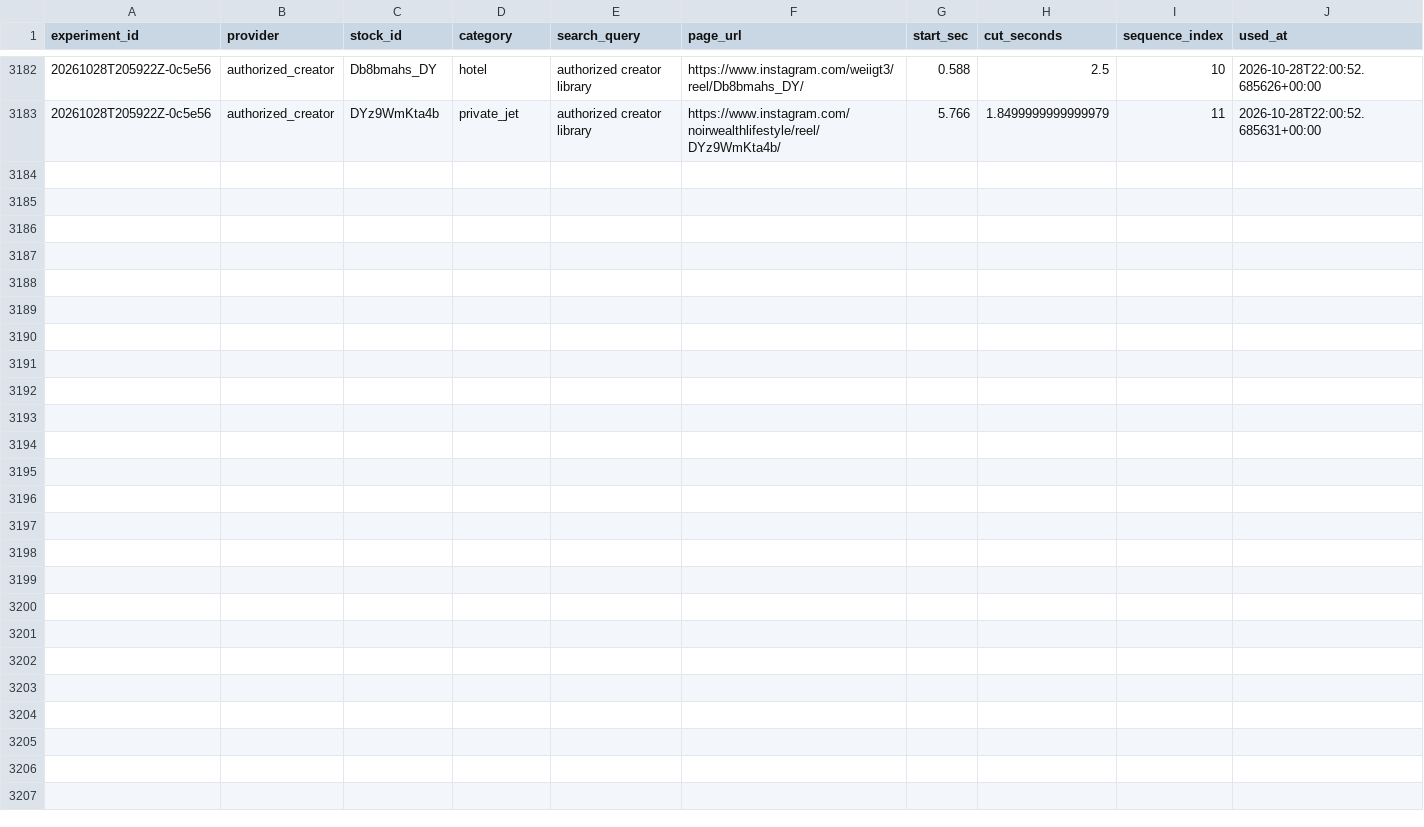
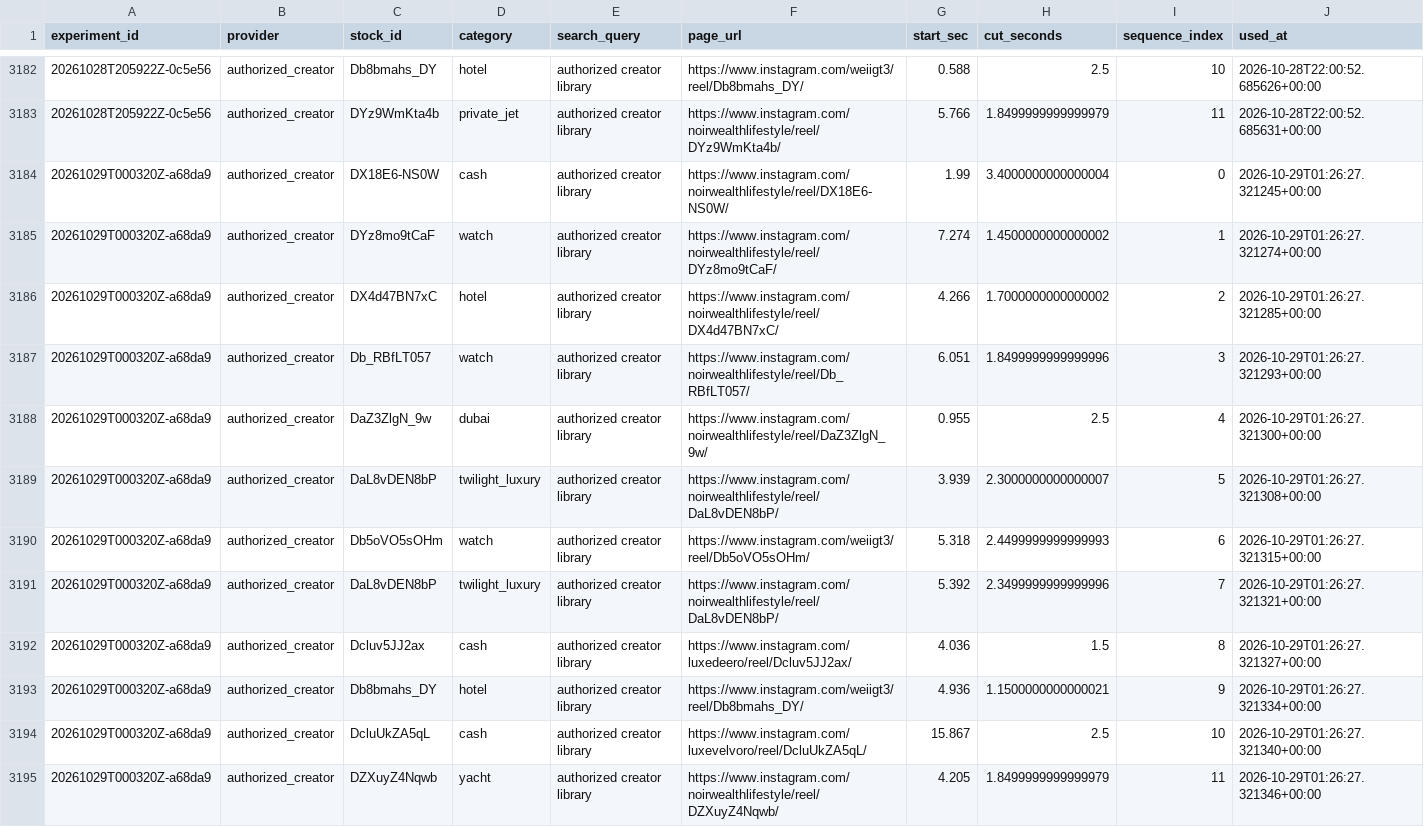
Before and after one commit to Wahb-tech/video-pipeline, a CSV file: data/used_stock.csv, drawn as a sheet; only a part is shown, gaps mark what is left out; the diff names each change by its address in the sheet, - before the commit and + after, or states it on an @@ line.

```diff
--- a/data/used_stock.csv
+++ b/data/used_stock.csv
+row 3184: 20261029T000320Z-a68da9 | authorized_creator | DX18E6-NS0W | cash | authorized creator library | https://www.instagram.com/noirwealthlifestyle/reel/DX18E6-NS0W/ | 1.99 | 3.4000000000000004 | 0 | 2026-10-29T01:26:27.321245+00:00
+row 3185: 20261029T000320Z-a68da9 | authorized_creator | DYz8mo9tCaF | watch | authorized creator library | https://www.instagram.com/noirwealthlifestyle/reel/DYz8mo9tCaF/ | 7.274 | 1.4500000000000002 | 1 | 2026-10-29T01:26:27.321274+00:00
+row 3186: 20261029T000320Z-a68da9 | authorized_creator | DX4d47BN7xC | hotel | authorized creator library | https://www.instagram.com/noirwealthlifestyle/reel/DX4d47BN7xC/ | 4.266 | 1.7000000000000002 | 2 | 2026-10-29T01:26:27.321285+00:00
+row 3187: 20261029T000320Z-a68da9 | authorized_creator | Db_RBfLT057 | watch | authorized creator library | https://www.instagram.com/noirwealthlifestyle/reel/Db_RBfLT057/ | 6.051 | 1.8499999999999996 | 3 | 2026-10-29T01:26:27.321293+00:00
+row 3188: 20261029T000320Z-a68da9 | authorized_creator | DaZ3ZlgN_9w | dubai | authorized creator library | https://www.instagram.com/noirwealthlifestyle/reel/DaZ3ZlgN_9w/ | 0.955 | 2.5 | 4 | 2026-10-29T01:26:27.321300+00:00
+row 3189: 20261029T000320Z-a68da9 | authorized_creator | DaL8vDEN8bP | twilight_luxury | authorized creator library | https://www.instagram.com/noirwealthlifestyle/reel/DaL8vDEN8bP/ | 3.939 | 2.3000000000000007 | 5 | 2026-10-29T01:26:27.321308+00:00
+row 3190: 20261029T000320Z-a68da9 | authorized_creator | Db5oVO5sOHm | watch | authorized creator library | https://www.instagram.com/weiigt3/reel/Db5oVO5sOHm/ | 5.318 | 2.4499999999999993 | 6 | 2026-10-29T01:26:27.321315+00:00
+row 3191: 20261029T000320Z-a68da9 | authorized_creator | DaL8vDEN8bP | twilight_luxury | authorized creator library | https://www.instagram.com/noirwealthlifestyle/reel/DaL8vDEN8bP/ | 5.392 | 2.3499999999999996 | 7 | 2026-10-29T01:26:27.321321+00:00
+row 3192: 20261029T000320Z-a68da9 | authorized_creator | Dcluv5JJ2ax | cash | authorized creator library | https://www.instagram.com/luxedeero/reel/Dcluv5JJ2ax/ | 4.036 | 1.5 | 8 | 2026-10-29T01:26:27.321327+00:00
+row 3193: 20261029T000320Z-a68da9 | authorized_creator | Db8bmahs_DY | hotel | authorized creator library | https://www.instagram.com/weiigt3/reel/Db8bmahs_DY/ | 4.936 | 1.1500000000000021 | 9 | 2026-10-29T01:26:27.321334+00:00
+row 3194: 20261029T000320Z-a68da9 | authorized_creator | DcluUkZA5qL | cash | authorized creator library | https://www.instagram.com/luxevelvoro/reel/DcluUkZA5qL/ | 15.867 | 2.5 | 10 | 2026-10-29T01:26:27.321340+00:00
+row 3195: 20261029T000320Z-a68da9 | authorized_creator | DZXuyZ4Nqwb | yacht | authorized creator library | https://www.instagram.com/noirwealthlifestyle/reel/DZXuyZ4Nqwb/ | 4.205 | 1.8499999999999979 | 11 | 2026-10-29T01:26:27.321346+00:00
```
Also changed, not shown: data/generated.csv.
